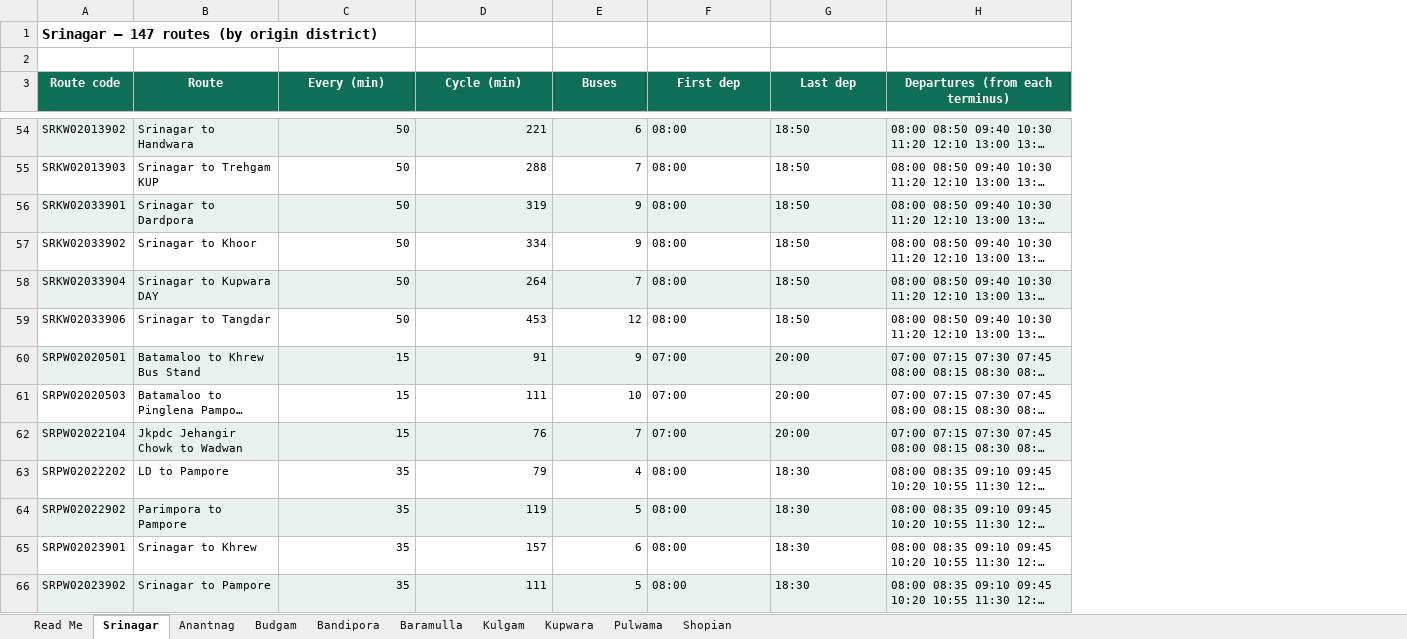
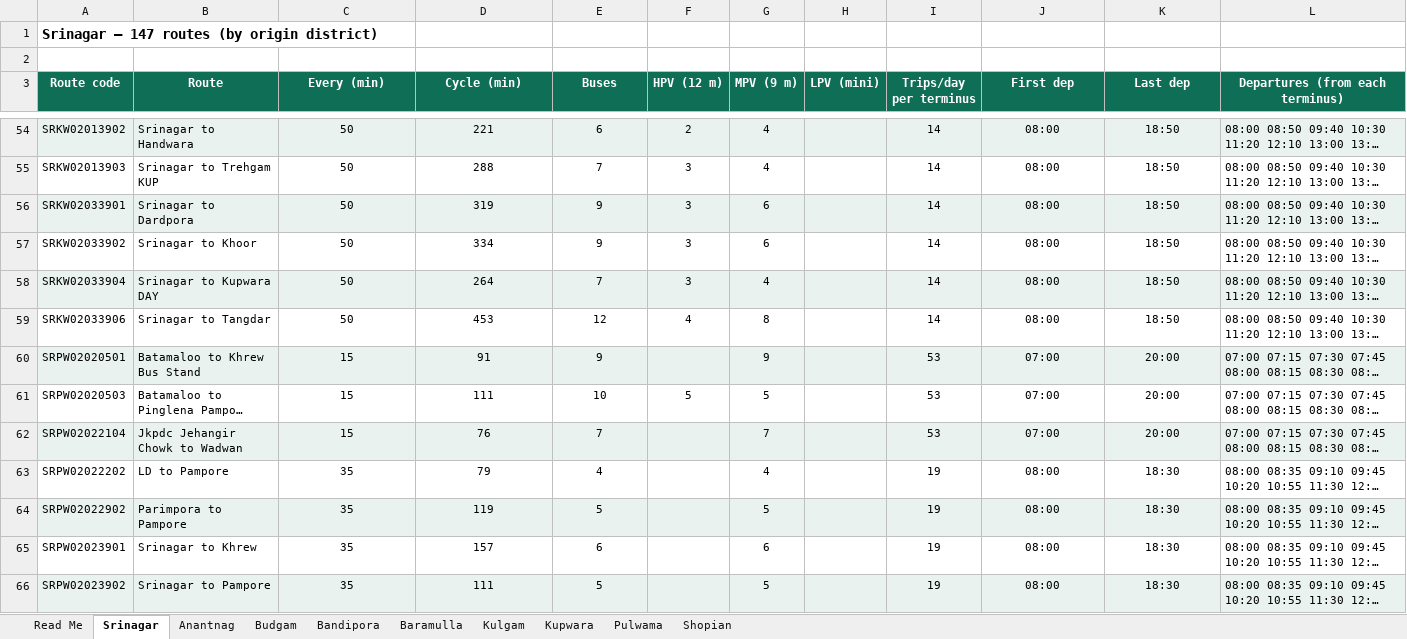
Before and after one commit to GrostesqueChip/bus-sathi-dashboard, an Excel workbook: public/route-rationalization-kashmir/Kashmir_Timetables_v1.xlsx, sheet Srinagar, drawn as a sheet; only a part is shown, gaps mark what is left out; long unchanged cells end in …; values as stored, in another font and other column widths than the file's, no borders; addresses are those after the commit; the diff covers the shown part only; the diff names each change by its address in the sheet, - before the commit and + after, or states it on an @@ line.

```diff
--- a/public/route-rationalization-kashmir/Kashmir_Timetables_v1.xlsx (sheet Srinagar)
+++ b/public/route-rationalization-kashmir/Kashmir_Timetables_v1.xlsx (sheet Srinagar)
+column F (HPV (12 m)), rows 54-61: 2 | 3 | 3 | 3 | 3 | 4 |  | 5
+column G (MPV (9 m)), rows 54-66: 4 | 4 | 6 | 6 | 4 | 8 | 9 | 5 | 7 | 4 | 5 | 6 | 5
+column H (LPV (mini)), empty
+column I (Trips/day per terminus), rows 54-66: 14 | 14 | 14 | 14 | 14 | 14 | 53 | 53 | 53 | 19 | 19 | 19 | 19
-C54:E66 alignment: right
+C54:E66 alignment: center
-J54:K66 alignment: left
+J54:K66 alignment: center
```
Also changed, not shown: cell formats elsewhere in this sheet, sheet Baramulla, sheet Kulgam, sheet Anantnag, sheet Shopian, sheet Bandipora, sheet Pulwama, 3 more sheets, 1 other file.
